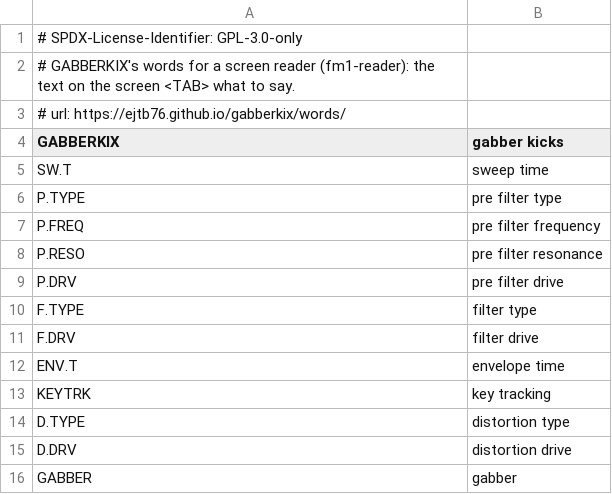
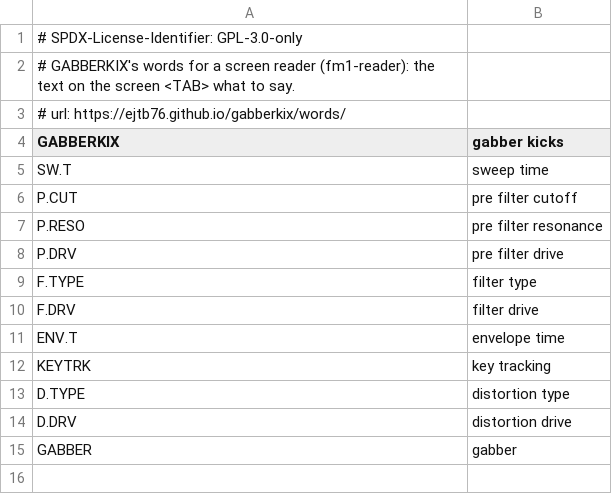
Before and after one commit to ejtb76/gabberkix, a TSV file: app/words.tsv, drawn as a sheet; removed rows and columns are numbered as before the commit, all else as after; the diff names each change by its address in the sheet, - before the commit and + after, or states it on an @@ line.

```diff
--- a/app/words.tsv
+++ b/app/words.tsv
-row 6: P.TYPE | pre filter type
-row 7: P.FREQ | pre filter frequency
+row 6: P.CUT | pre filter cutoff
```
Also changed, not shown: 6 other files.
